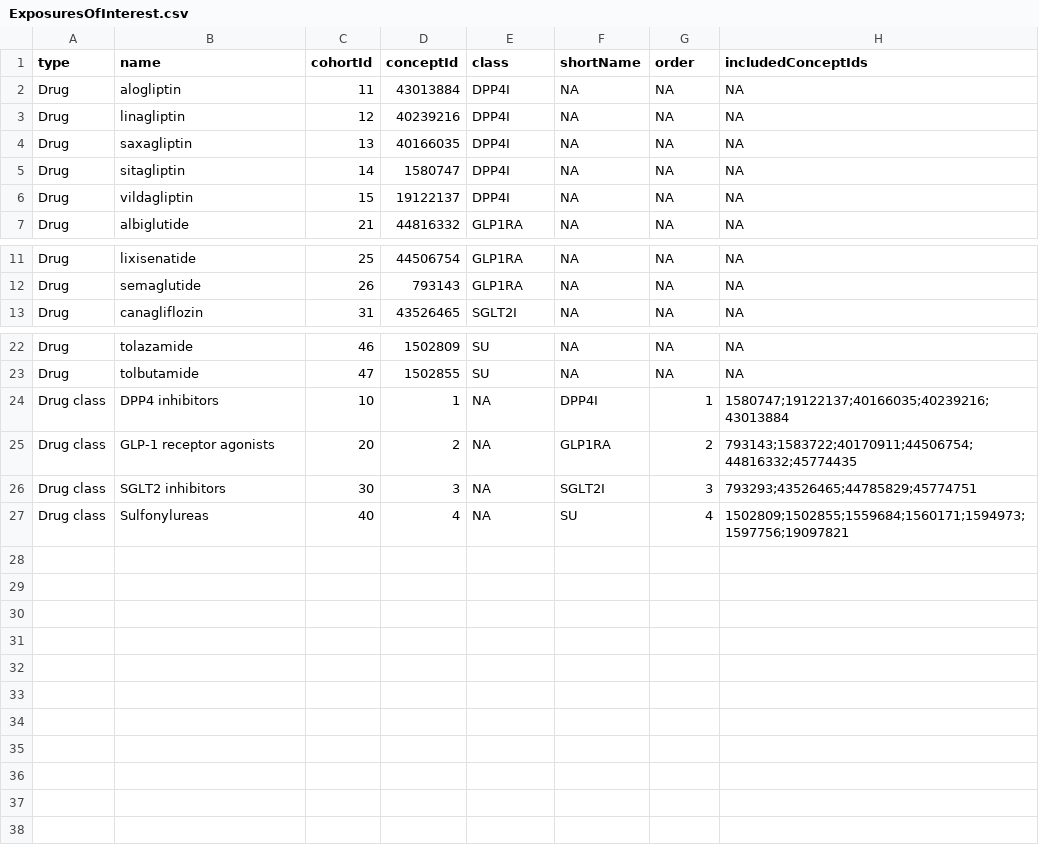
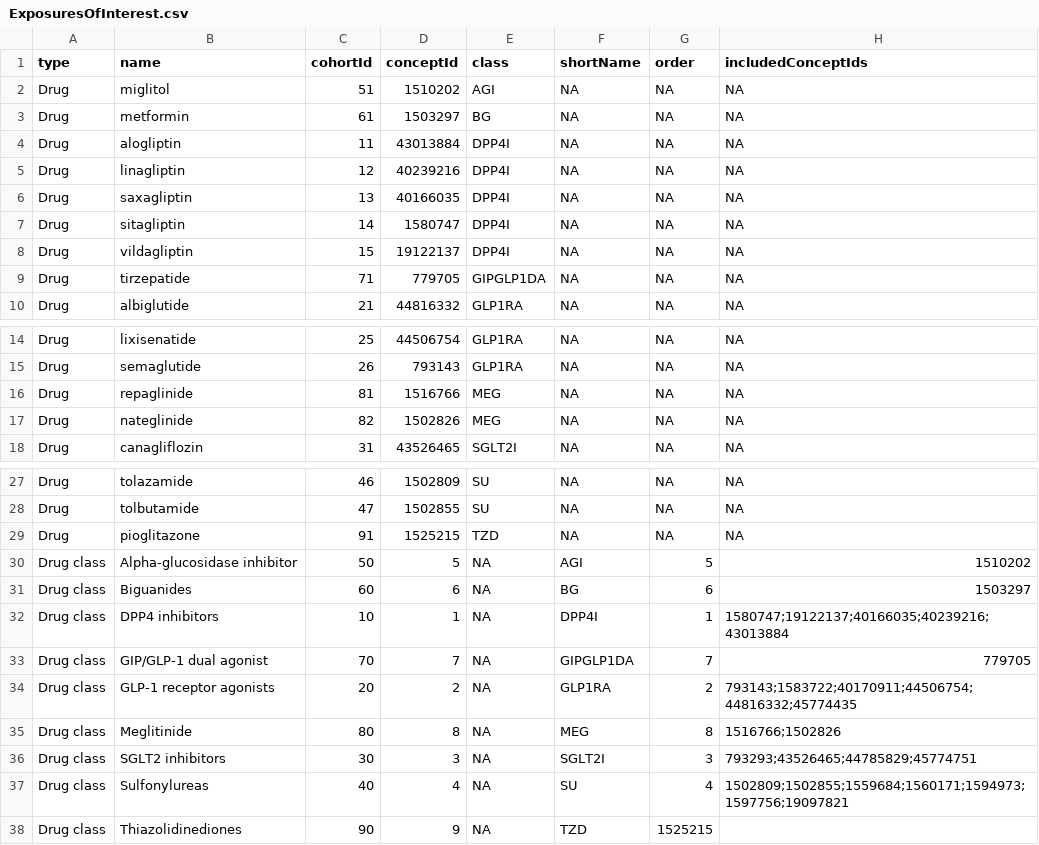
Before and after one commit to ohdsi-studies/LegendT2dm, a CSV file: inst/settings/ExposuresOfInterest.csv, drawn as a sheet; only a part is shown, gaps mark what is left out.

```diff
--- a/inst/settings/ExposuresOfInterest.csv
+++ b/inst/settings/ExposuresOfInterest.csv
@@ -1,2 +1,4 @@
 type,name,cohortId,conceptId,class,shortName,order,includedConceptIds
+Drug,miglitol,51,1510202,AGI,NA,NA,NA
+Drug,metformin,61,1503297,BG,NA,NA,NA
 Drug,alogliptin,11,43013884,DPP4I,NA,NA,NA
@@ -6,2 +8,3 @@ Drug,sitagliptin,14,1580747,DPP4I,NA,NA,NA
 Drug,vildagliptin,15,19122137,DPP4I,NA,NA,NA
+Drug,tirzepatide,71,779705,GIPGLP1DA,NA,NA,NA
 Drug,albiglutide,21,44816332,GLP1RA,NA,NA,NA
@@ -12,2 +15,4 @@ Drug,lixisenatide,25,44506754,GLP1RA,NA,NA,NA
 Drug,semaglutide,26,793143,GLP1RA,NA,NA,NA
+Drug,repaglinide,81,1516766,MEG,NA,NA,NA
+Drug,nateglinide,82,1502826,MEG,NA,NA,NA
 Drug,canagliflozin,31,43526465,SGLT2I,NA,NA,NA
@@ -23,5 +28,11 @@ Drug,tolazamide,46,1502809,SU,NA,NA,NA
 Drug,tolbutamide,47,1502855,SU,NA,NA,NA
+Drug,pioglitazone,91,1525215,TZD,NA,NA,NA
+Drug class,Alpha-glucosidase inhibitor,50,5,NA,AGI,5,1510202
+Drug class,Biguanides,60,6,NA,BG,6,1503297
 Drug class,DPP4 inhibitors,10,1,NA,DPP4I,1,1580747;19122137;40166035;40239216;43013884
+Drug class,GIP/GLP-1 dual agonist,70,7,NA,GIPGLP1DA,7,779705
 Drug class,GLP-1 receptor agonists,20,2,NA,GLP1RA,2,793143;1583722;40170911;44506754;44816332;45774435
+Drug class,Meglitinide,80,8,NA,MEG,8,1516766;1502826
 Drug class,SGLT2 inhibitors,30,3,NA,SGLT2I,3,793293;43526465;44785829;45774751
 Drug class,Sulfonylureas,40,4,NA,SU,4,1502809;1502855;1559684;1560171;1594973;1597756;19097821
+Drug class, Thiazolidinediones,90,9,NA,TZD,1525215
```
Also changed, not shown: inst/settings/OutcomesOfInterest.csv, 2 other files.
